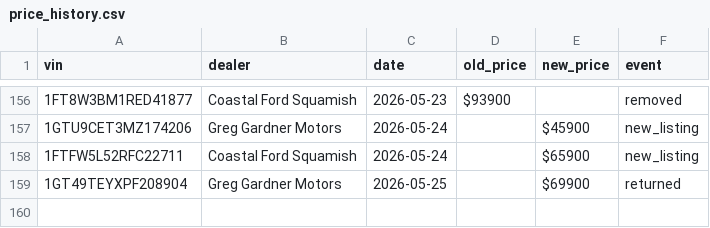
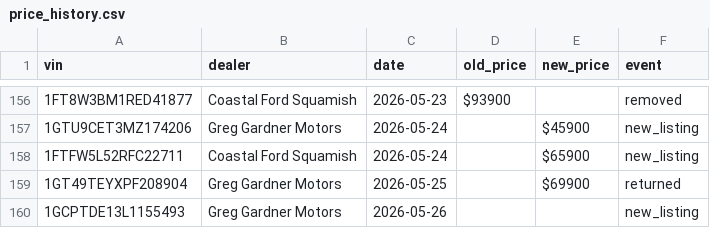
Before and after one commit to wilrocks79/truck-tracker, a CSV file: data/price_history.csv, drawn as a sheet; only a part is shown, gaps mark what is left out.

```diff
--- a/data/price_history.csv
+++ b/data/price_history.csv
@@ -159 +159,2 @@ vin,dealer,date,old_price,new_price,event
 1GT49TEYXPF208904,Greg Gardner Motors,2026-05-25,,$69900,returned
+1GCPTDE13L1155493,Greg Gardner Motors,2026-05-26,,,new_listing
```
Also changed, not shown: data/inventory.csv, 2 other files.
